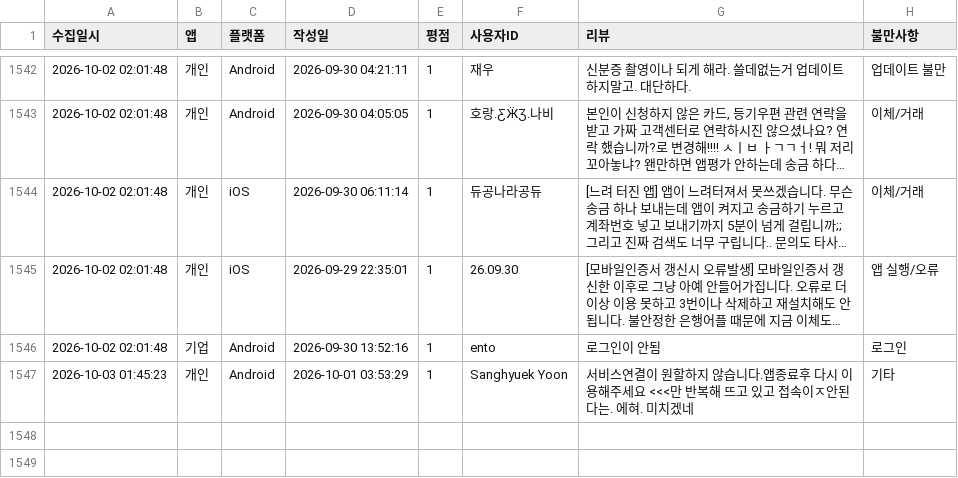
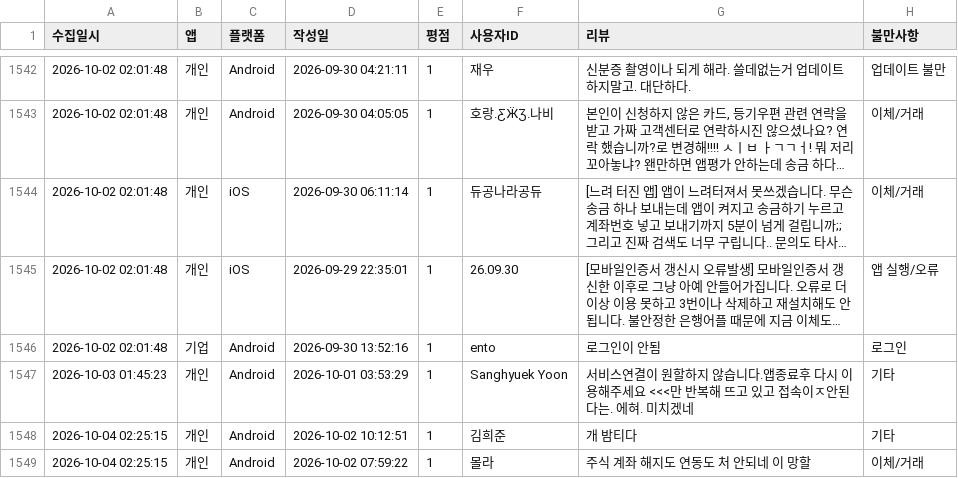
Before and after one commit to Hi-Hub/ibk_review_monitor, a CSV file: data/전체_부정리뷰_누적기록.csv, drawn as a sheet; only a part is shown, gaps mark what is left out; long unchanged cells end in …; the diff names each change by its address in the sheet, - before the commit and + after, or states it on an @@ line.

```diff
--- a/data/전체_부정리뷰_누적기록.csv
+++ b/data/전체_부정리뷰_누적기록.csv
+row 1548: 2026-10-04 02:25:15 | 개인 | Android | 2026-10-02 10:12:51 | 1 | 김희준 | 개 밤티다 | 기타
+row 1549: 2026-10-04 02:25:15 | 개인 | Android | 2026-10-02 07:59:22 | 1 | 몰라 | 주식 계좌 해지도 연동도 처 안되네 이 망할 | 이체/거래
```
Also changed, not shown: 5 other files.
